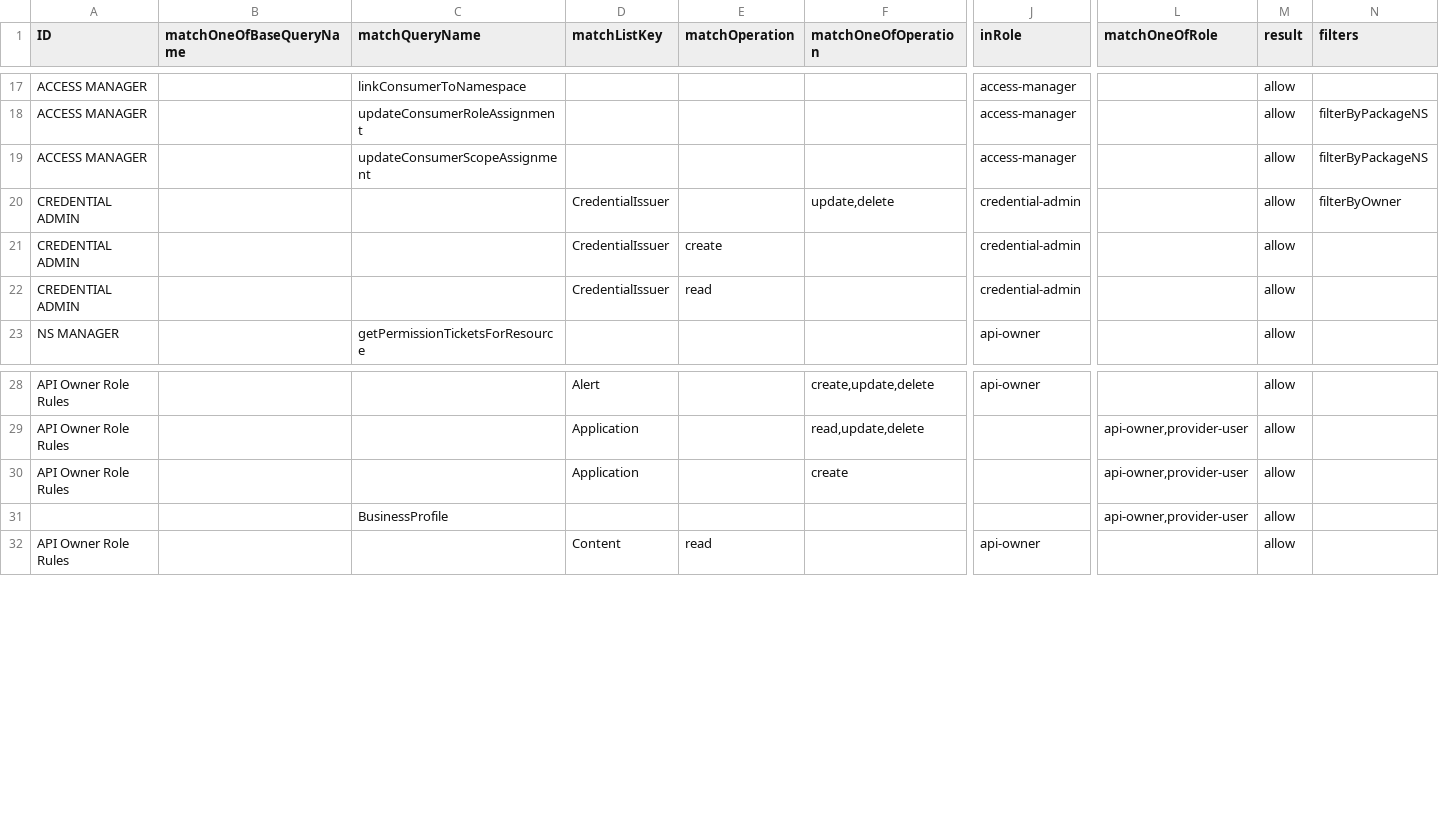
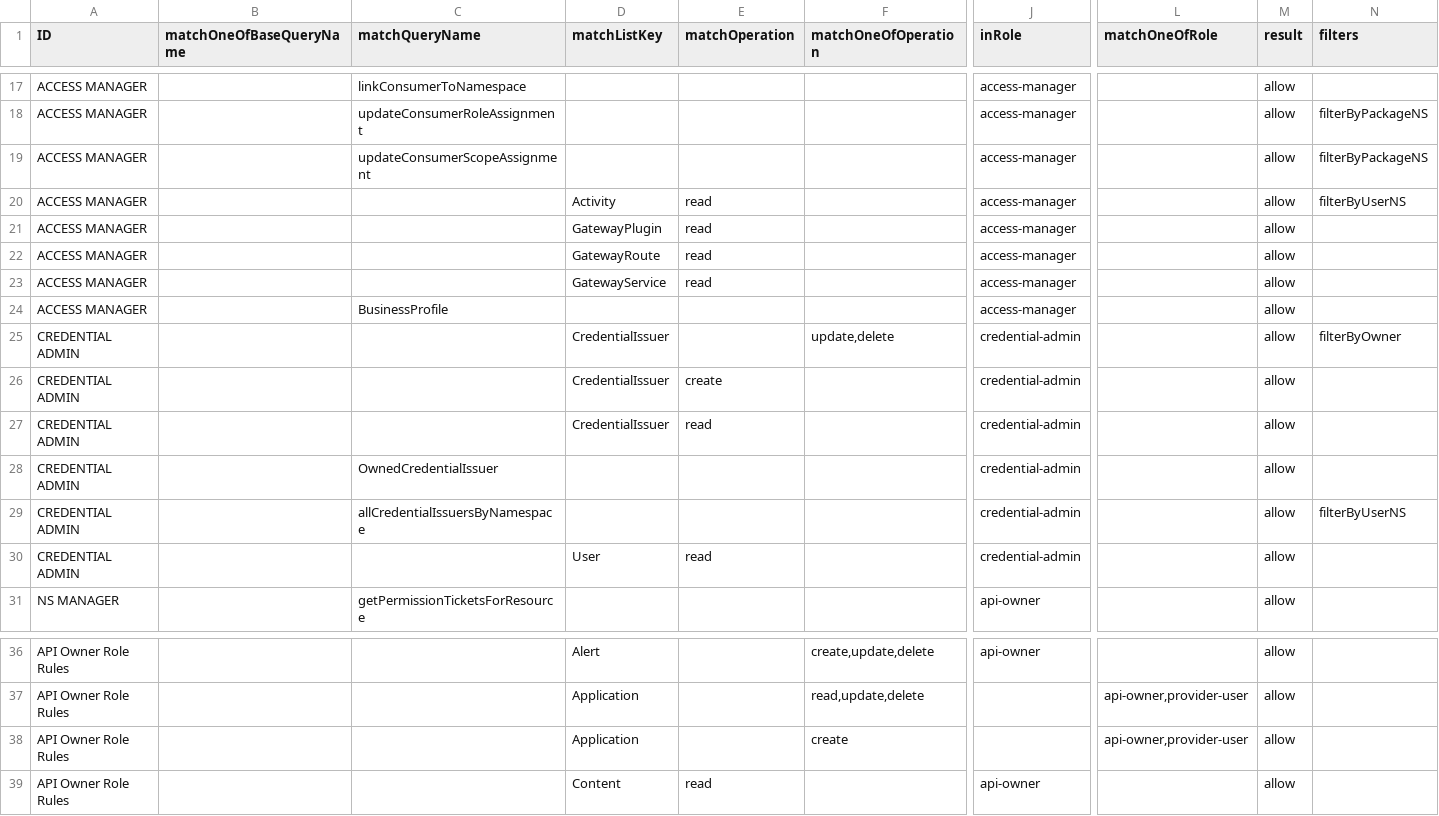
Before and after one commit to bcgov/api-services-portal, a CSV file: src/authz/matrix.csv, drawn as a sheet; only a part is shown, gaps mark what is left out; removed rows and columns are numbered as before the commit, all else as after; rows hold the shown columns only; the diff names each change by its address in the sheet, - before the commit and + after, or states it on an @@ line.

Commit message:
refactor the access mgr and credential admin

```diff
--- a/src/authz/matrix.csv
+++ b/src/authz/matrix.csv
+row 20: ACCESS MANAGER |  |  | Activity | read |  | access-manager |  | allow | filterByUserNS
+row 21: ACCESS MANAGER |  |  | GatewayPlugin | read |  | access-manager |  | allow
+row 22: ACCESS MANAGER |  |  | GatewayRoute | read |  | access-manager |  | allow
+row 23: ACCESS MANAGER |  |  | GatewayService | read |  | access-manager |  | allow
+row 24: ACCESS MANAGER |  | BusinessProfile |  |  |  | access-manager |  | allow
+row 28: CREDENTIAL ADMIN |  | OwnedCredentialIssuer |  |  |  | credential-admin |  | allow
+row 29: CREDENTIAL ADMIN |  | allCredentialIssuersByNamespace |  |  |  | credential-admin |  | allow | filterByUserNS
+row 30: CREDENTIAL ADMIN |  |  | User | read |  | credential-admin |  | allow
-row 31:  |  | BusinessProfile |  |  |  |  | api-owner,provider-user | allow
```
Also changed, not shown: 23 other files.
